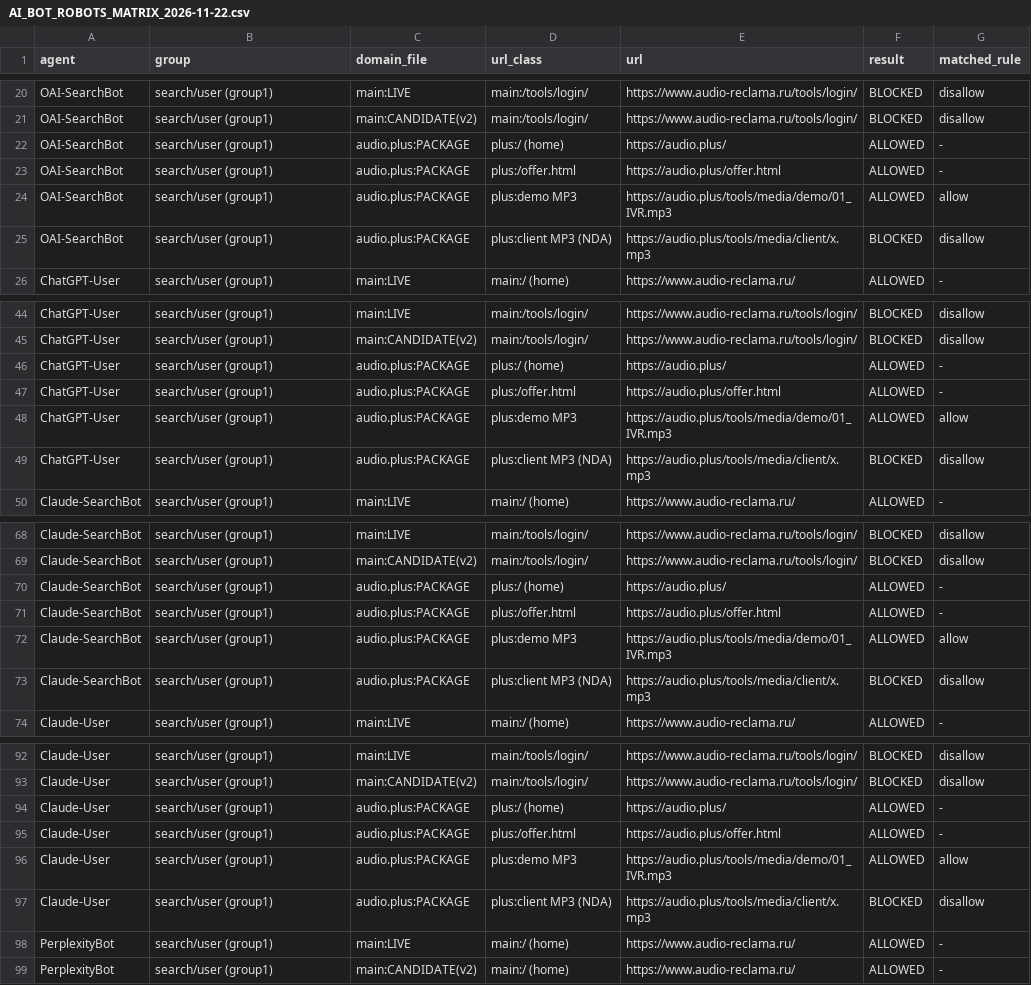
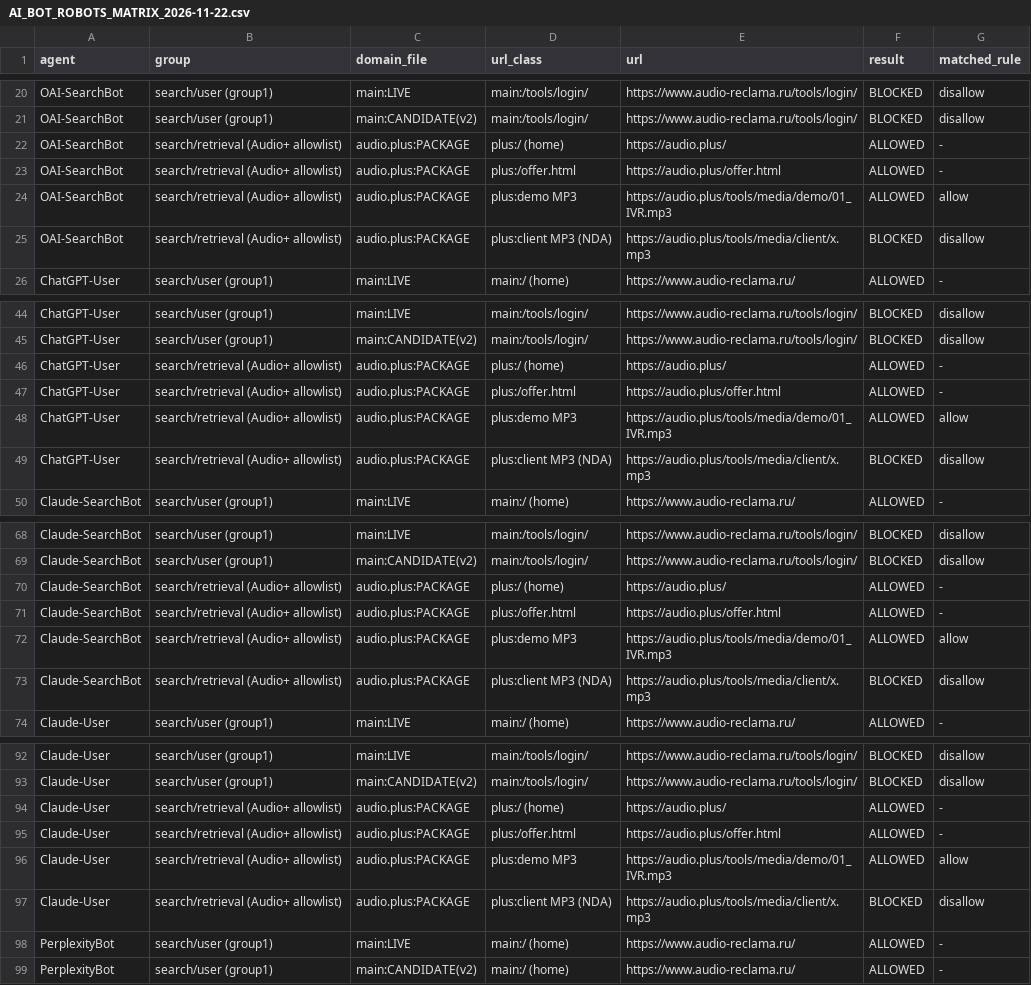
Before and after one commit to AudioReclamaRu/sonic-infrastructure-report, a CSV file: research/AI_BOT_ROBOTS_MATRIX_2026-11-22.csv, drawn as a sheet; only a part is shown, gaps mark what is left out; the diff covers the shown part only.

Commit message:
Label Audio+ robot matrix rows by owner-approved allow/deny groups

```diff
--- a/research/AI_BOT_ROBOTS_MATRIX_2026-11-22.csv
+++ b/research/AI_BOT_ROBOTS_MATRIX_2026-11-22.csv
@@ -21,6 +21,6 @@ OAI-SearchBot,search/user (group1),main:LIVE,main:/tools/login/,https://www.audi
 OAI-SearchBot,search/user (group1),main:CANDIDATE(v2),main:/tools/login/,https://www.audio-reclama.ru/tools/login/,BLOCKED,disallow
-OAI-SearchBot,search/user (group1),audio.plus:PACKAGE,plus:/ (home),https://audio.plus/,ALLOWED,-
-OAI-SearchBot,search/user (group1),audio.plus:PACKAGE,plus:/offer.html,https://audio.plus/offer.html,ALLOWED,-
-OAI-SearchBot,search/user (group1),audio.plus:PACKAGE,plus:demo MP3,https://audio.plus/tools/media/demo/01_IVR.mp3,ALLOWED,allow
-OAI-SearchBot,search/user (group1),audio.plus:PACKAGE,plus:client MP3 (NDA),https://audio.plus/tools/media/client/x.mp3,BLOCKED,disallow
+OAI-SearchBot,search/retrieval (Audio+ allowlist),audio.plus:PACKAGE,plus:/ (home),https://audio.plus/,ALLOWED,-
+OAI-SearchBot,search/retrieval (Audio+ allowlist),audio.plus:PACKAGE,plus:/offer.html,https://audio.plus/offer.html,ALLOWED,-
+OAI-SearchBot,search/retrieval (Audio+ allowlist),audio.plus:PACKAGE,plus:demo MP3,https://audio.plus/tools/media/demo/01_IVR.mp3,ALLOWED,allow
+OAI-SearchBot,search/retrieval (Audio+ allowlist),audio.plus:PACKAGE,plus:client MP3 (NDA),https://audio.plus/tools/media/client/x.mp3,BLOCKED,disallow
 ChatGPT-User,search/user (group1),main:LIVE,main:/ (home),https://www.audio-reclama.ru/,ALLOWED,-
@@ -45,6 +45,6 @@ ChatGPT-User,search/user (group1),main:LIVE,main:/tools/login/,https://www.audio
 ChatGPT-User,search/user (group1),main:CANDIDATE(v2),main:/tools/login/,https://www.audio-reclama.ru/tools/login/,BLOCKED,disallow
-ChatGPT-User,search/user (group1),audio.plus:PACKAGE,plus:/ (home),https://audio.plus/,ALLOWED,-
-ChatGPT-User,search/user (group1),audio.plus:PACKAGE,plus:/offer.html,https://audio.plus/offer.html,ALLOWED,-
-ChatGPT-User,search/user (group1),audio.plus:PACKAGE,plus:demo MP3,https://audio.plus/tools/media/demo/01_IVR.mp3,ALLOWED,allow
-ChatGPT-User,search/user (group1),audio.plus:PACKAGE,plus:client MP3 (NDA),https://audio.plus/tools/media/client/x.mp3,BLOCKED,disallow
+ChatGPT-User,search/retrieval (Audio+ allowlist),audio.plus:PACKAGE,plus:/ (home),https://audio.plus/,ALLOWED,-
+ChatGPT-User,search/retrieval (Audio+ allowlist),audio.plus:PACKAGE,plus:/offer.html,https://audio.plus/offer.html,ALLOWED,-
+ChatGPT-User,search/retrieval (Audio+ allowlist),audio.plus:PACKAGE,plus:demo MP3,https://audio.plus/tools/media/demo/01_IVR.mp3,ALLOWED,allow
+ChatGPT-User,search/retrieval (Audio+ allowlist),audio.plus:PACKAGE,plus:client MP3 (NDA),https://audio.plus/tools/media/client/x.mp3,BLOCKED,disallow
 Claude-SearchBot,search/user (group1),main:LIVE,main:/ (home),https://www.audio-reclama.ru/,ALLOWED,-
@@ -69,6 +69,6 @@ Claude-SearchBot,search/user (group1),main:LIVE,main:/tools/login/,https://www.a
 Claude-SearchBot,search/user (group1),main:CANDIDATE(v2),main:/tools/login/,https://www.audio-reclama.ru/tools/login/,BLOCKED,disallow
-Claude-SearchBot,search/user (group1),audio.plus:PACKAGE,plus:/ (home),https://audio.plus/,ALLOWED,-
-Claude-SearchBot,search/user (group1),audio.plus:PACKAGE,plus:/offer.html,https://audio.plus/offer.html,ALLOWED,-
-Claude-SearchBot,search/user (group1),audio.plus:PACKAGE,plus:demo MP3,https://audio.plus/tools/media/demo/01_IVR.mp3,ALLOWED,allow
-Claude-SearchBot,search/user (group1),audio.plus:PACKAGE,plus:client MP3 (NDA),https://audio.plus/tools/media/client/x.mp3,BLOCKED,disallow
+Claude-SearchBot,search/retrieval (Audio+ allowlist),audio.plus:PACKAGE,plus:/ (home),https://audio.plus/,ALLOWED,-
+Claude-SearchBot,search/retrieval (Audio+ allowlist),audio.plus:PACKAGE,plus:/offer.html,https://audio.plus/offer.html,ALLOWED,-
+Claude-SearchBot,search/retrieval (Audio+ allowlist),audio.plus:PACKAGE,plus:demo MP3,https://audio.plus/tools/media/demo/01_IVR.mp3,ALLOWED,allow
+Claude-SearchBot,search/retrieval (Audio+ allowlist),audio.plus:PACKAGE,plus:client MP3 (NDA),https://audio.plus/tools/media/client/x.mp3,BLOCKED,disallow
 Claude-User,search/user (group1),main:LIVE,main:/ (home),https://www.audio-reclama.ru/,ALLOWED,-
@@ -93,6 +93,6 @@ Claude-User,search/user (group1),main:LIVE,main:/tools/login/,https://www.audio-
 Claude-User,search/user (group1),main:CANDIDATE(v2),main:/tools/login/,https://www.audio-reclama.ru/tools/login/,BLOCKED,disallow
-Claude-User,search/user (group1),audio.plus:PACKAGE,plus:/ (home),https://audio.plus/,ALLOWED,-
-Claude-User,search/user (group1),audio.plus:PACKAGE,plus:/offer.html,https://audio.plus/offer.html,ALLOWED,-
-Claude-User,search/user (group1),audio.plus:PACKAGE,plus:demo MP3,https://audio.plus/tools/media/demo/01_IVR.mp3,ALLOWED,allow
-Claude-User,search/user (group1),audio.plus:PACKAGE,plus:client MP3 (NDA),https://audio.plus/tools/media/client/x.mp3,BLOCKED,disallow
+Claude-User,search/retrieval (Audio+ allowlist),audio.plus:PACKAGE,plus:/ (home),https://audio.plus/,ALLOWED,-
+Claude-User,search/retrieval (Audio+ allowlist),audio.plus:PACKAGE,plus:/offer.html,https://audio.plus/offer.html,ALLOWED,-
+Claude-User,search/retrieval (Audio+ allowlist),audio.plus:PACKAGE,plus:demo MP3,https://audio.plus/tools/media/demo/01_IVR.mp3,ALLOWED,allow
+Claude-User,search/retrieval (Audio+ allowlist),audio.plus:PACKAGE,plus:client MP3 (NDA),https://audio.plus/tools/media/client/x.mp3,BLOCKED,disallow
 PerplexityBot,search/user (group1),main:LIVE,main:/ (home),https://www.audio-reclama.ru/,ALLOWED,-
```
Also changed, not shown: 84 edited cells elsewhere in this file.
